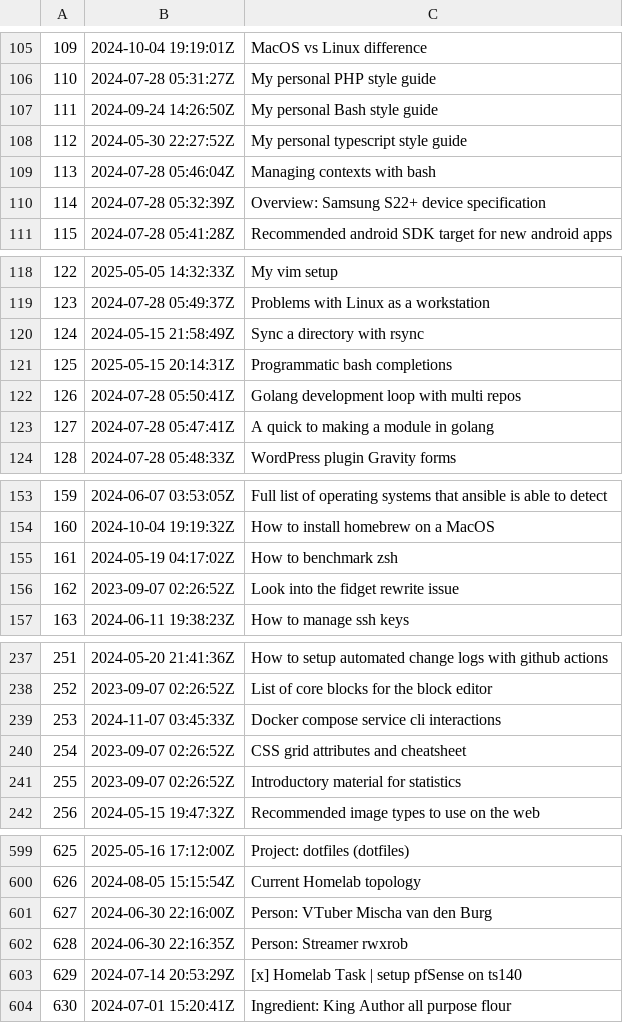
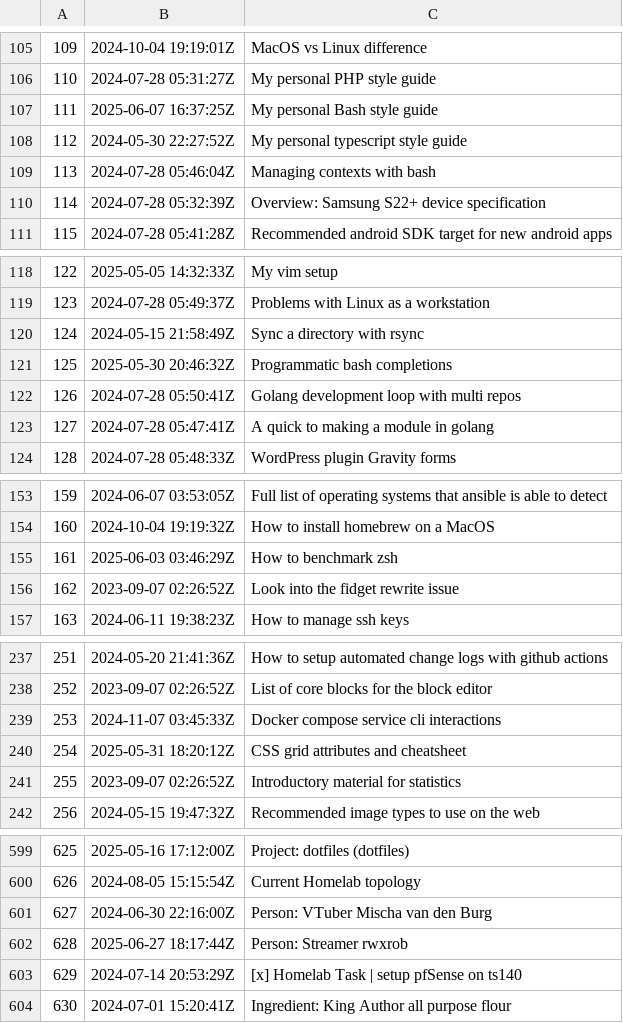
Before and after one commit to jlrickert/zet, a TSV file: docs/00_dex/nodes.tsv, drawn as a sheet; only a part is shown, gaps mark what is left out; the diff covers the shown part only.

```diff
--- a/docs/00_dex/nodes.tsv
+++ b/docs/00_dex/nodes.tsv
@@ -106,3 +106,3 @@
 110	2024-07-28 05:31:27Z	My personal PHP style guide
-111	2024-09-24 14:26:50Z	My personal Bash style guide
+111	2025-06-07 16:37:25Z	My personal Bash style guide
 112	2024-05-30 22:27:52Z	My personal typescript style guide
@@ -120,3 +120,3 @@
 124	2024-05-15 21:58:49Z	Sync a directory with rsync
-125	2025-05-15 20:14:31Z	Programmatic bash completions
+125	2025-05-30 20:46:32Z	Programmatic bash completions
 126	2024-07-28 05:50:41Z	Golang development loop with multi repos
@@ -154,3 +154,3 @@
 160	2024-10-04 19:19:32Z	How to install homebrew on a MacOS
-161	2024-05-19 04:17:02Z	How to benchmark zsh
+161	2025-06-03 03:46:29Z	How to benchmark zsh
 162	2023-09-07 02:26:52Z	Look into the fidget rewrite issue
@@ -239,3 +239,3 @@
 253	2024-11-07 03:45:33Z	Docker compose service cli interactions
-254	2023-09-07 02:26:52Z	CSS grid attributes and cheatsheet
+254	2025-05-31 18:20:12Z	CSS grid attributes and cheatsheet
 255	2023-09-07 02:26:52Z	Introductory material for statistics
@@ -601,3 +601,3 @@
 627	2024-06-30 22:16:00Z	Person: VTuber Mischa van den Burg
-628	2024-06-30 22:16:35Z	Person: Streamer rwxrob
+628	2025-06-27 18:17:44Z	Person: Streamer rwxrob
 629	2024-07-14 20:53:29Z	[x] Homelab Task | setup pfSense on ts140
```
Also changed, not shown: 18 added rows and 5 edited cells elsewhere in this file, docs/dex/nodes.tsv, 49 other files.
